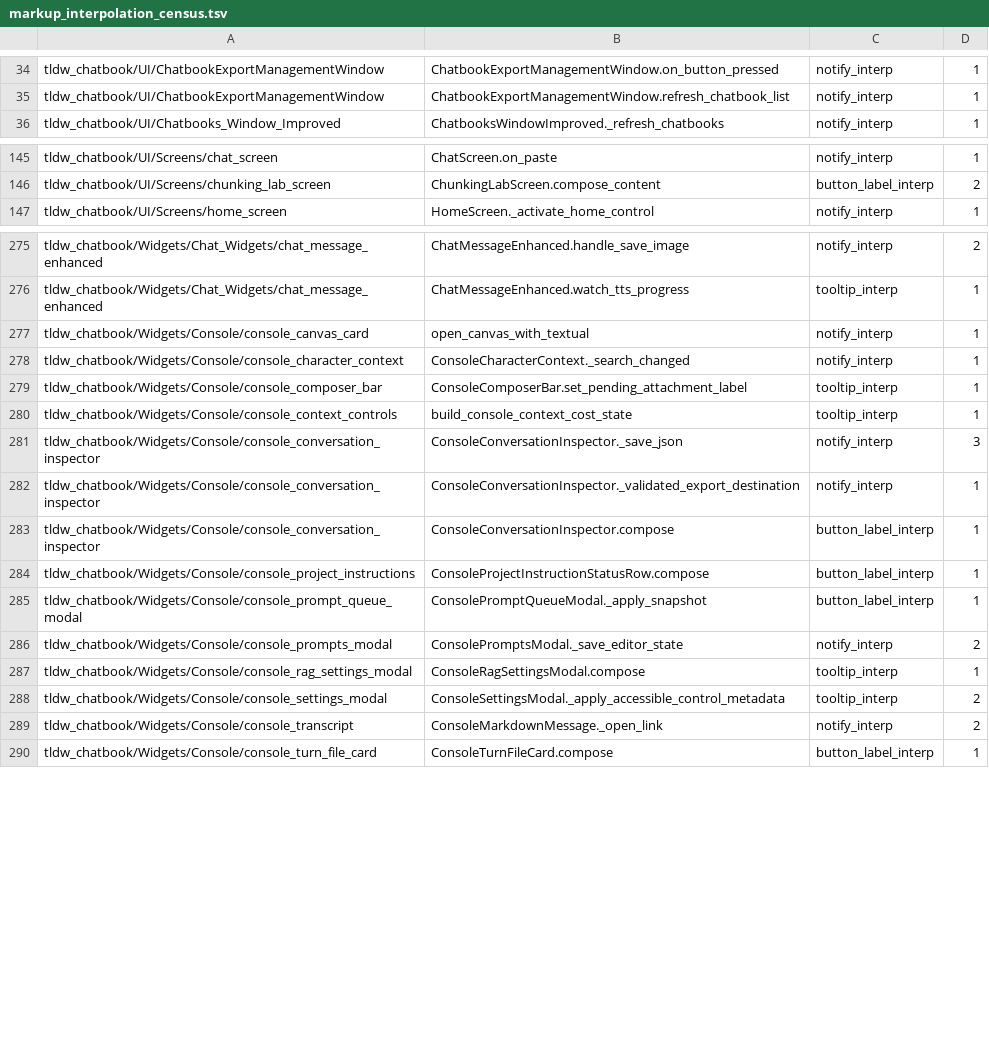
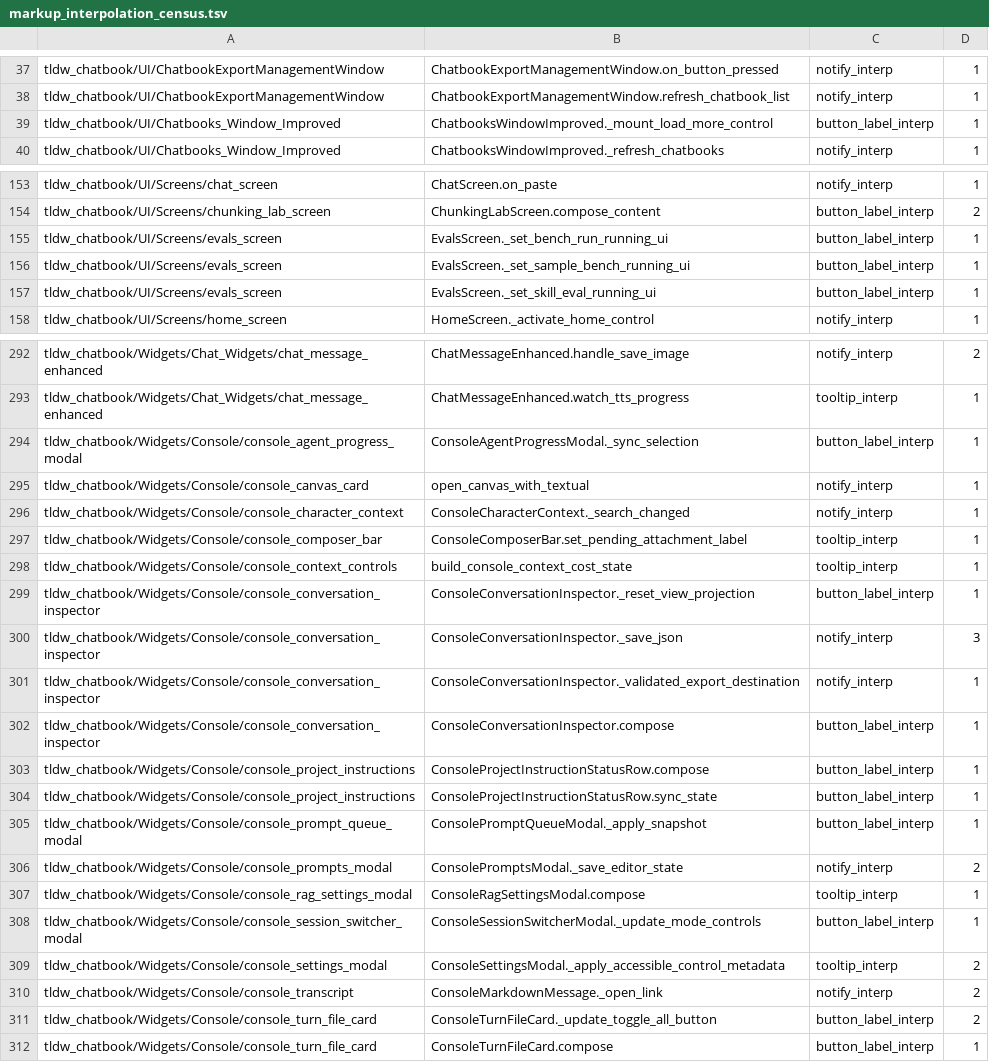
Before and after one commit to rmusser01/tldw_chatbook, a TSV file: scripts/markup_interpolation_census.tsv, drawn as a sheet; only a part is shown, gaps mark what is left out; the diff covers the shown part only.

```diff
--- a/scripts/markup_interpolation_census.tsv
+++ b/scripts/markup_interpolation_census.tsv
@@ -35,2 +38,3 @@ tldw_chatbook/UI/ChatbookExportManagementWindow	ChatbookExportManagementWindow.o
 tldw_chatbook/UI/ChatbookExportManagementWindow	ChatbookExportManagementWindow.refresh_chatbook_list	notify_interp	1
+tldw_chatbook/UI/Chatbooks_Window_Improved	ChatbooksWindowImproved._mount_load_more_control	button_label_interp	1
 tldw_chatbook/UI/Chatbooks_Window_Improved	ChatbooksWindowImproved._refresh_chatbooks	notify_interp	1
@@ -146,2 +154,5 @@ tldw_chatbook/UI/Screens/chat_screen	ChatScreen.on_paste	notify_interp	1
 tldw_chatbook/UI/Screens/chunking_lab_screen	ChunkingLabScreen.compose_content	button_label_interp	2
+tldw_chatbook/UI/Screens/evals_screen	EvalsScreen._set_bench_run_running_ui	button_label_interp	1
+tldw_chatbook/UI/Screens/evals_screen	EvalsScreen._set_sample_bench_running_ui	button_label_interp	1
+tldw_chatbook/UI/Screens/evals_screen	EvalsScreen._set_skill_eval_running_ui	button_label_interp	1
 tldw_chatbook/UI/Screens/home_screen	HomeScreen._activate_home_control	notify_interp	1
@@ -276,2 +293,3 @@ tldw_chatbook/Widgets/Chat_Widgets/chat_message_enhanced	ChatMessageEnhanced.han
 tldw_chatbook/Widgets/Chat_Widgets/chat_message_enhanced	ChatMessageEnhanced.watch_tts_progress	tooltip_interp	1
+tldw_chatbook/Widgets/Console/console_agent_progress_modal	ConsoleAgentProgressModal._sync_selection	button_label_interp	1
 tldw_chatbook/Widgets/Console/console_canvas_card	open_canvas_with_textual	notify_interp	1
@@ -280,2 +298,3 @@ tldw_chatbook/Widgets/Console/console_composer_bar	ConsoleComposerBar.set_pendin
 tldw_chatbook/Widgets/Console/console_context_controls	build_console_context_cost_state	tooltip_interp	1
+tldw_chatbook/Widgets/Console/console_conversation_inspector	ConsoleConversationInspector._reset_view_projection	button_label_interp	1
 tldw_chatbook/Widgets/Console/console_conversation_inspector	ConsoleConversationInspector._save_json	notify_interp	3
@@ -284,2 +303,3 @@ tldw_chatbook/Widgets/Console/console_conversation_inspector	ConsoleConversation
 tldw_chatbook/Widgets/Console/console_project_instructions	ConsoleProjectInstructionStatusRow.compose	button_label_interp	1
+tldw_chatbook/Widgets/Console/console_project_instructions	ConsoleProjectInstructionStatusRow.sync_state	button_label_interp	1
 tldw_chatbook/Widgets/Console/console_prompt_queue_modal	ConsolePromptQueueModal._apply_snapshot	button_label_interp	1
@@ -287,4 +307,6 @@ tldw_chatbook/Widgets/Console/console_prompts_modal	ConsolePromptsModal._save_ed
 tldw_chatbook/Widgets/Console/console_rag_settings_modal	ConsoleRagSettingsModal.compose	tooltip_interp	1
+tldw_chatbook/Widgets/Console/console_session_switcher_modal	ConsoleSessionSwitcherModal._update_mode_controls	button_label_interp	1
 tldw_chatbook/Widgets/Console/console_settings_modal	ConsoleSettingsModal._apply_accessible_control_metadata	tooltip_interp	2
 tldw_chatbook/Widgets/Console/console_transcript	ConsoleMarkdownMessage._open_link	notify_interp	2
+tldw_chatbook/Widgets/Console/console_turn_file_card	ConsoleTurnFileCard._update_toggle_all_button	button_label_interp	2
 tldw_chatbook/Widgets/Console/console_turn_file_card	ConsoleTurnFileCard.compose	button_label_interp	1
```
Also changed, not shown: 30 added rows elsewhere in this file, 7 other files.
